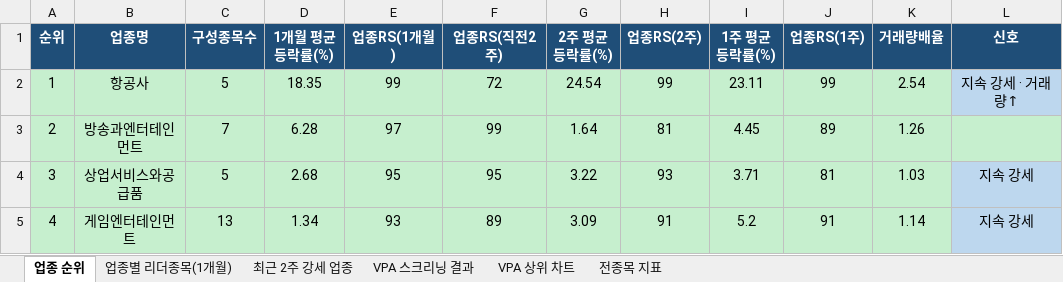
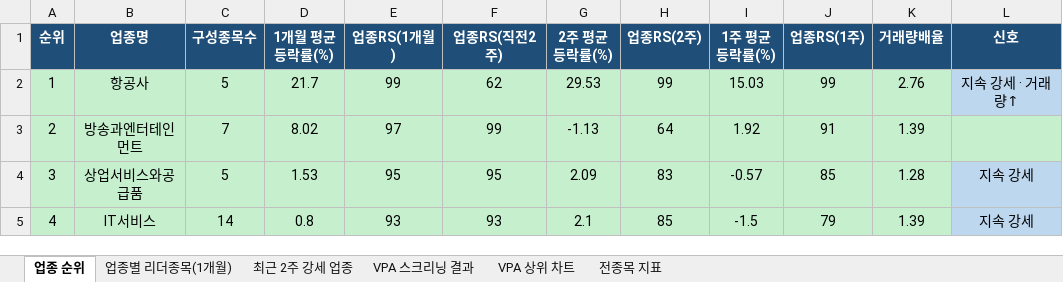
Before and after one commit to gopkh0129/stock, an Excel workbook: docs/data/swing_latest.xlsx, sheet 업종 순위, drawn as a sheet; only a part is shown; values as stored, in another font and other column widths than the file's, no borders; the diff covers the shown part only; the diff names each change by its address in the sheet, - before the commit and + after, or states it on an @@ line.

```diff
--- a/docs/data/swing_latest.xlsx (sheet 업종 순위)
+++ b/docs/data/swing_latest.xlsx (sheet 업종 순위)
-D2 (1개월 평균등락률(%)): 18.35
+D2 (1개월 평균등락률(%)): 21.7
-F2 (업종RS(직전2주)): 72
+F2 (업종RS(직전2주)): 62
-G2 (2주 평균등락률(%)): 24.54
+G2 (2주 평균등락률(%)): 29.53
-I2 (1주 평균등락률(%)): 23.11
+I2 (1주 평균등락률(%)): 15.03
-K2 (거래량배율): 2.54
+K2 (거래량배율): 2.76
-D3 (1개월 평균등락률(%)): 6.28
+D3 (1개월 평균등락률(%)): 8.02
-G3 (2주 평균등락률(%)): 1.64
+G3 (2주 평균등락률(%)): -1.13
-H3 (업종RS(2주)): 81
+H3 (업종RS(2주)): 64
-I3 (1주 평균등락률(%)): 4.45
+I3 (1주 평균등락률(%)): 1.92
-J3 (업종RS(1주)): 89
+J3 (업종RS(1주)): 91
-K3 (거래량배율): 1.26
+K3 (거래량배율): 1.39
-D4 (1개월 평균등락률(%)): 2.68
+D4 (1개월 평균등락률(%)): 1.53
-G4 (2주 평균등락률(%)): 3.22
+G4 (2주 평균등락률(%)): 2.09
-H4 (업종RS(2주)): 93
+H4 (업종RS(2주)): 83
-I4 (1주 평균등락률(%)): 3.71
+I4 (1주 평균등락률(%)): -0.57
-J4 (업종RS(1주)): 81
+J4 (업종RS(1주)): 85
-K4 (거래량배율): 1.03
+K4 (거래량배율): 1.28
-B5 (업종명): 게임엔터테인먼트
+B5 (업종명): IT서비스
-C5 (구성종목수): 13
+C5 (구성종목수): 14
-D5 (1개월 평균등락률(%)): 1.34
+D5 (1개월 평균등락률(%)): 0.8
-F5 (업종RS(직전2주)): 89
+F5 (업종RS(직전2주)): 93
-G5 (2주 평균등락률(%)): 3.09
+G5 (2주 평균등락률(%)): 2.1
-H5 (업종RS(2주)): 91
+H5 (업종RS(2주)): 85
-I5 (1주 평균등락률(%)): 5.2
+I5 (1주 평균등락률(%)): -1.5
-J5 (업종RS(1주)): 91
+J5 (업종RS(1주)): 79
-K5 (거래량배율): 1.14
+K5 (거래량배율): 1.39
```
Also changed, not shown: 383 edited cells and cell formats elsewhere in this sheet, sheet 전종목 지표, sheet 최근 2주 강세 업종, sheet 업종별 리더종목(1개월), sheet VPA 스크리닝 결과, charts or pictures, 1 other file.
